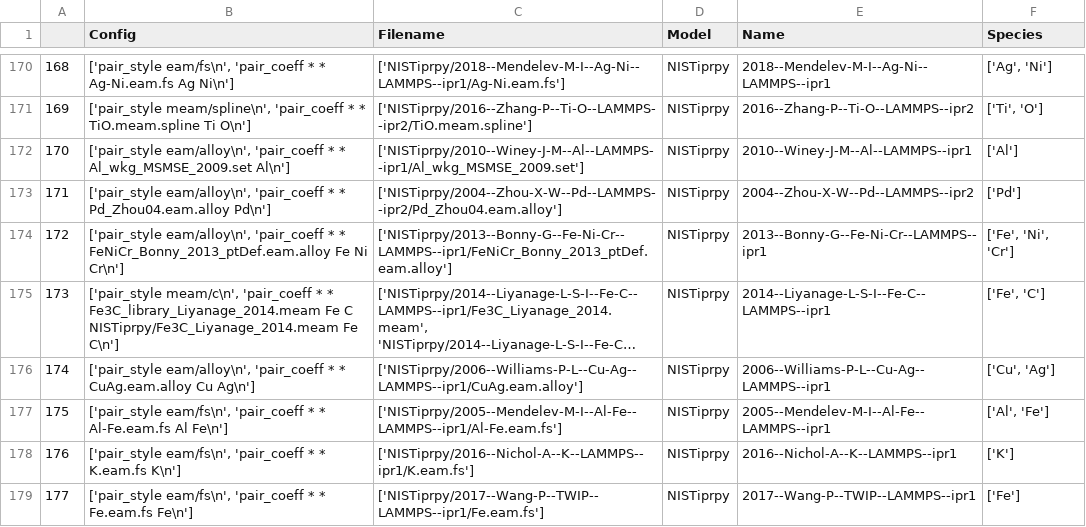
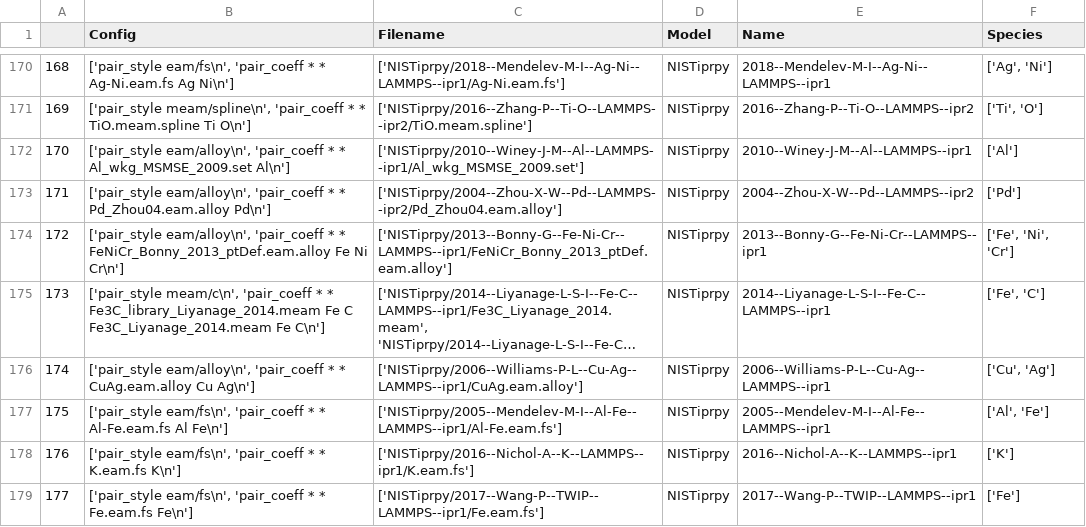
Before and after one commit to pyiron/pyiron-resources, a CSV file: lammps/potentials/potentials_lammps.csv, drawn as a sheet; only a part is shown, gaps mark what is left out; long unchanged cells end in …; the diff covers the shown part only; the diff names each change by its address in the sheet, - before the commit and + after, or states it on an @@ line.

Commit message:
Potential fixes

```diff
--- a/lammps/potentials/potentials_lammps.csv
+++ b/lammps/potentials/potentials_lammps.csv
-B175 (Config): …Fe C NISTiprpy/Fe3C_Liyanage_2014.meam Fe C\n']
+B175 (Config): …Fe C Fe3C_Liyanage_2014.meam Fe C\n']
```
Also changed, not shown: 11 edited cells elsewhere in this file.
